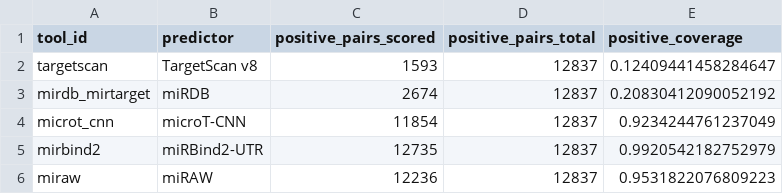
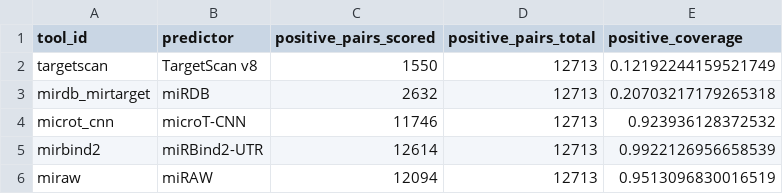
Before and after one commit to BioGeMT/FuNmiRBench, a TSV file: manuscript_assets/tables/figure2C_positive_coverage.tsv, drawn as a sheet.

```diff
--- a/manuscript_assets/tables/figure2C_positive_coverage.tsv
+++ b/manuscript_assets/tables/figure2C_positive_coverage.tsv
@@ -1,6 +1,6 @@
 tool_id	predictor	positive_pairs_scored	positive_pairs_total	positive_coverage
-targetscan	TargetScan v8	1593	12837	0.12409441458284647
-mirdb_mirtarget	miRDB	2674	12837	0.20830412090052192
-microt_cnn	microT-CNN	11854	12837	0.9234244761237049
-mirbind2	miRBind2-UTR	12735	12837	0.9920542182752979
-miraw	miRAW	12236	12837	0.9531822076809223
+targetscan	TargetScan v8	1550	12713	0.12192244159521749
+mirdb_mirtarget	miRDB	2632	12713	0.20703217179265318
+microt_cnn	microT-CNN	11746	12713	0.923936128372532
+mirbind2	miRBind2-UTR	12614	12713	0.9922126956658539
+miraw	miRAW	12094	12713	0.9513096830016519
```
Also changed, not shown: manuscript_assets/tables/figure2B_gene_set_coverage.tsv, manuscript_assets/tables/figure2D_background_coverage.tsv, 22 other files.
